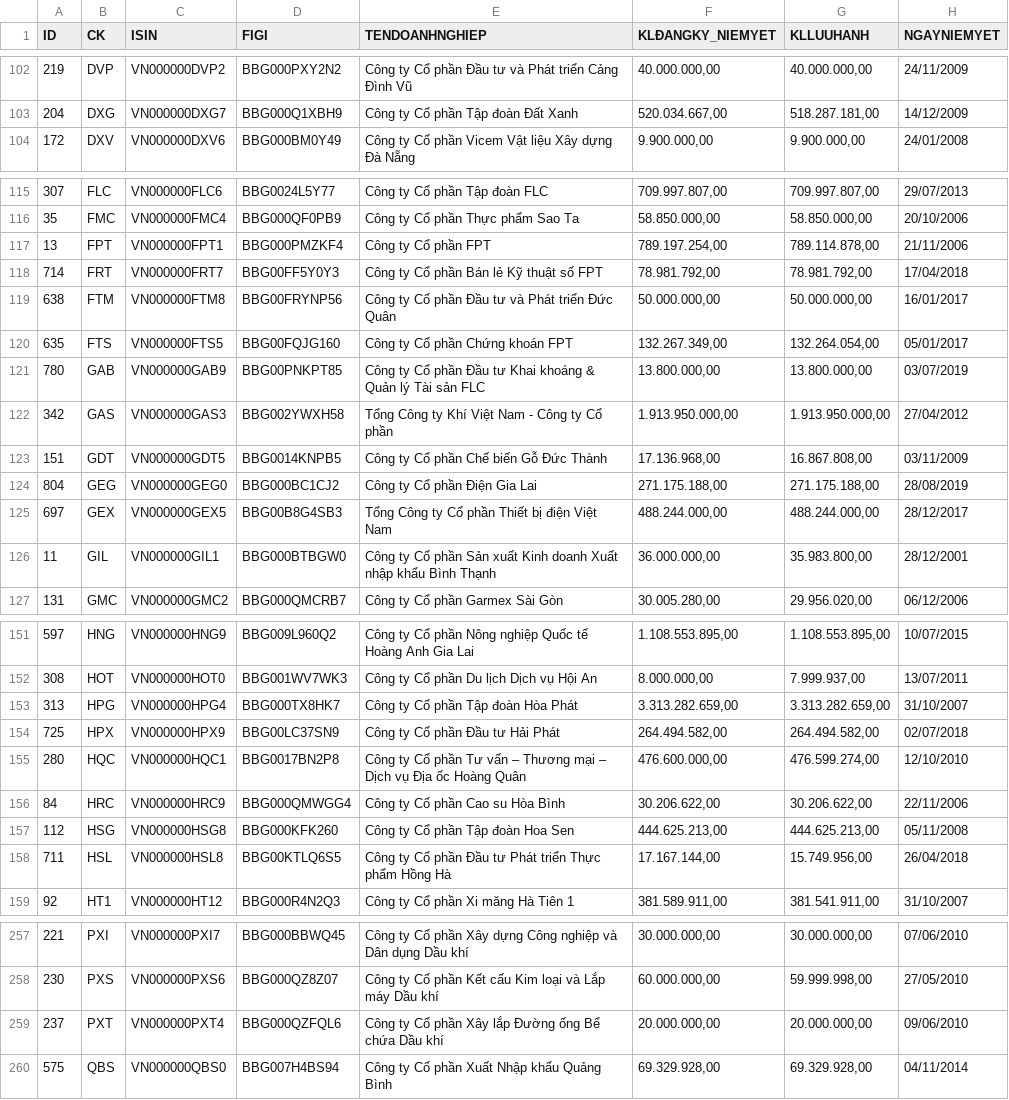
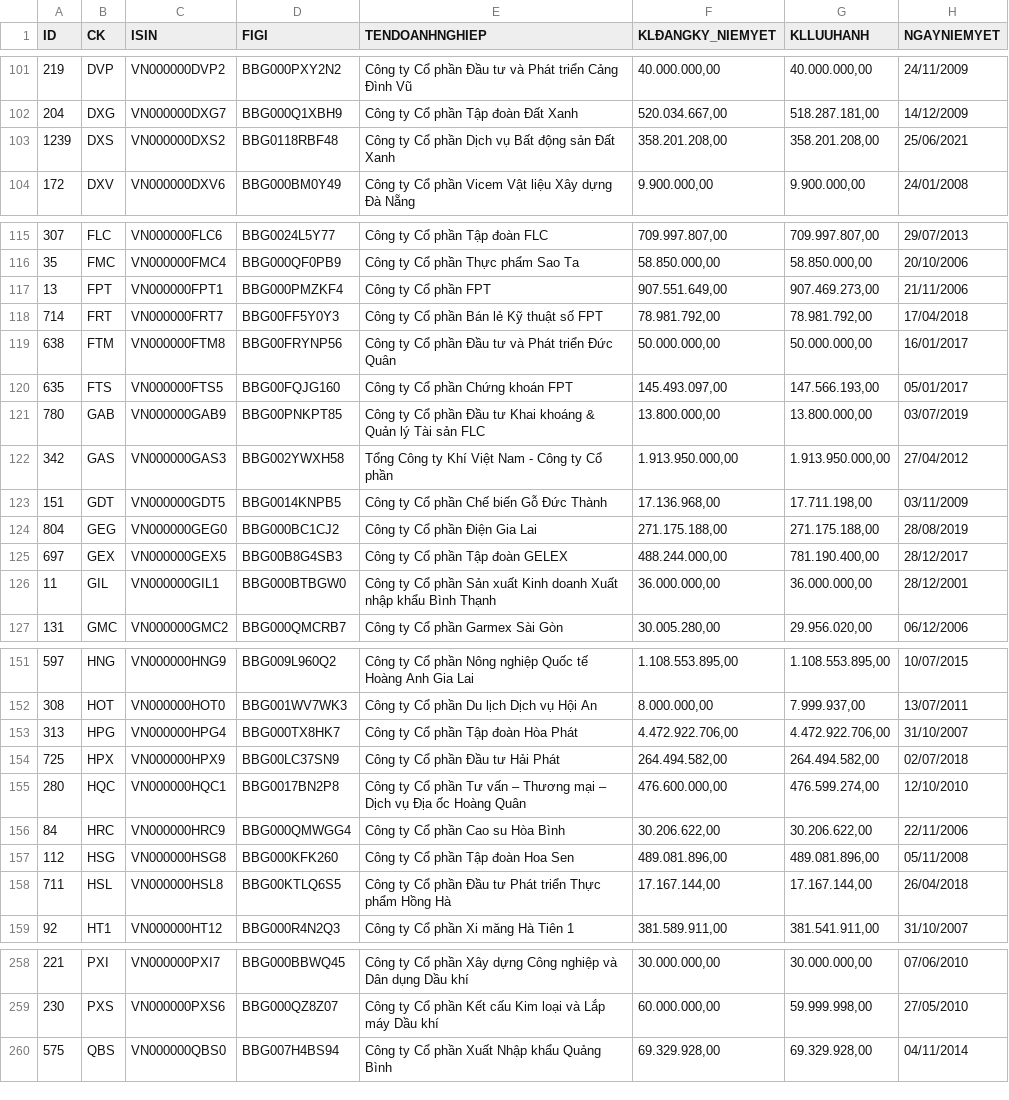
Before and after one commit to hanhhv2000/stock, a CSV file: table.csv, drawn as a sheet; only a part is shown, gaps mark what is left out; the diff covers the shown part only.

```diff
--- a/table.csv
+++ b/table.csv
@@ -103,2 +102,3 @@ ID,CK,ISIN,FIGI,TENDOANHNGHIEP,KLĐANGKY_NIEMYET,KLLUUHANH,NGAYNIEMYET
 204,DXG,VN000000DXG7,BBG000Q1XBH9,Công ty Cổ phần Tập đoàn Đất Xanh,"520.034.667,00","518.287.181,00",14/12/2009
+1239,DXS,VN000000DXS2,BBG0118RBF48,Công ty Cổ phần Dịch vụ Bất động sản Đất Xanh,"358.201.208,00","358.201.208,00",25/06/2021
 172,DXV,VN000000DXV6,BBG000BM0Y49,Công ty Cổ phần Vicem Vật liệu Xây dựng Đà Nẵng,"9.900.000,00","9.900.000,00",24/01/2008
@@ -116,12 +116,12 @@ ID,CK,ISIN,FIGI,TENDOANHNGHIEP,KLĐANGKY_NIEMYET,KLLUUHANH,NGAYNIEMYET
 35,FMC,VN000000FMC4,BBG000QF0PB9,Công ty Cổ phần Thực phẩm Sao Ta,"58.850.000,00","58.850.000,00",20/10/2006
-13,FPT,VN000000FPT1,BBG000PMZKF4,Công ty Cổ phần FPT,"789.197.254,00","789.114.878,00",21/11/2006
+13,FPT,VN000000FPT1,BBG000PMZKF4,Công ty Cổ phần FPT,"907.551.649,00","907.469.273,00",21/11/2006
 714,FRT,VN000000FRT7,BBG00FF5Y0Y3,Công ty Cổ phần Bán lẻ Kỹ thuật số FPT,"78.981.792,00","78.981.792,00",17/04/2018
 638,FTM,VN000000FTM8,BBG00FRYNP56,Công ty Cổ phần Đầu tư và Phát triển Đức Quân,"50.000.000,00","50.000.000,00",16/01/2017
-635,FTS,VN000000FTS5,BBG00FQJG160,Công ty Cổ phần Chứng khoán FPT,"132.267.349,00","132.264.054,00",05/01/2017
+635,FTS,VN000000FTS5,BBG00FQJG160,Công ty Cổ phần Chứng khoán FPT,"145.493.097,00","147.566.193,00",05/01/2017
 780,GAB,VN000000GAB9,BBG00PNKPT85,Công ty Cổ phần Đầu tư Khai khoáng & Quản lý Tài sản FLC,"13.800.000,00","13.800.000,00",03/07/2019
 342,GAS,VN000000GAS3,BBG002YWXH58,Tổng Công ty Khí Việt Nam - Công ty Cổ phần,"1.913.950.000,00","1.913.950.000,00",27/04/2012
-151,GDT,VN000000GDT5,BBG0014KNPB5,Công ty Cổ phần Chế biến Gỗ Đức Thành,"17.136.968,00","16.867.808,00",03/11/2009
+151,GDT,VN000000GDT5,BBG0014KNPB5,Công ty Cổ phần Chế biến Gỗ Đức Thành,"17.136.968,00","17.711.198,00",03/11/2009
 804,GEG,VN000000GEG0,BBG000BC1CJ2,Công ty Cổ phần Điện Gia Lai,"271.175.188,00","271.175.188,00",28/08/2019
-697,GEX,VN000000GEX5,BBG00B8G4SB3,Tổng Công ty Cổ phần Thiết bị điện Việt Nam,"488.244.000,00","488.244.000,00",28/12/2017
-11,GIL,VN000000GIL1,BBG000BTBGW0,Công ty Cổ phần Sản xuất Kinh doanh Xuất nhập khẩu Bình Thạnh,"36.000.000,00","35.983.800,00",28/12/2001
+697,GEX,VN000000GEX5,BBG00B8G4SB3,Công ty Cổ phần Tập đoàn GELEX,"488.244.000,00","781.190.400,00",28/12/2017
+11,GIL,VN000000GIL1,BBG000BTBGW0,Công ty Cổ phần Sản xuất Kinh doanh Xuất nhập khẩu Bình Thạnh,"36.000.000,00","36.000.000,00",28/12/2001
 131,GMC,VN000000GMC2,BBG000QMCRB7,Công ty Cổ phần Garmex Sài Gòn,"30.005.280,00","29.956.020,00",06/12/2006
@@ -152,3 +152,3 @@ ID,CK,ISIN,FIGI,TENDOANHNGHIEP,KLĐANGKY_NIEMYET,KLLUUHANH,NGAYNIEMYET
 308,HOT,VN000000HOT0,BBG001WV7WK3,Công ty Cổ phần Du lịch Dịch vụ Hội An,"8.000.000,00","7.999.937,00",13/07/2011
-313,HPG,VN000000HPG4,BBG000TX8HK7,Công ty Cổ phần Tập đoàn Hòa Phát,"3.313.282.659,00","3.313.282.659,00",31/10/2007
+313,HPG,VN000000HPG4,BBG000TX8HK7,Công ty Cổ phần Tập đoàn Hòa Phát,"4.472.922.706,00","4.472.922.706,00",31/10/2007
 725,HPX,VN000000HPX9,BBG00LC37SN9,Công ty Cổ phần Đầu tư Hải Phát,"264.494.582,00","264.494.582,00",02/07/2018
@@ -156,4 +156,4 @@ ID,CK,ISIN,FIGI,TENDOANHNGHIEP,KLĐANGKY_NIEMYET,KLLUUHANH,NGAYNIEMYET
 84,HRC,VN000000HRC9,BBG000QMWGG4,Công ty Cổ phần Cao su Hòa Bình,"30.206.622,00","30.206.622,00",22/11/2006
-112,HSG,VN000000HSG8,BBG000KFK260,Công ty Cổ phần Tập đoàn Hoa Sen,"444.625.213,00","444.625.213,00",05/11/2008
-711,HSL,VN000000HSL8,BBG00KTLQ6S5,Công ty Cổ phần Đầu tư Phát triển Thực phẩm Hồng Hà,"17.167.144,00","15.749.956,00",26/04/2018
+112,HSG,VN000000HSG8,BBG000KFK260,Công ty Cổ phần Tập đoàn Hoa Sen,"489.081.896,00","489.081.896,00",05/11/2008
+711,HSL,VN000000HSL8,BBG00KTLQ6S5,Công ty Cổ phần Đầu tư Phát triển Thực phẩm Hồng Hà,"17.167.144,00","17.167.144,00",26/04/2018
 92,HT1,VN000000HT12,BBG000R4N2Q3,Công ty Cổ phần Xi măng Hà Tiên 1,"381.589.911,00","381.541.911,00",31/10/2007
@@ -258,3 +259,2 @@ ID,CK,ISIN,FIGI,TENDOANHNGHIEP,KLĐANGKY_NIEMYET,KLLUUHANH,NGAYNIEMYET
 230,PXS,VN000000PXS6,BBG000QZ8Z07,Công ty Cổ phần Kết cấu Kim loại và Lắp máy Dầu khí,"60.000.000,00","59.999.998,00",27/05/2010
-237,PXT,VN000000PXT4,BBG000QZFQL6,Công ty Cổ phần Xây lắp Đường ống Bể chứa Dầu khí,"20.000.000,00","20.000.000,00",09/06/2010
 575,QBS,VN000000QBS0,BBG007H4BS94,Công ty Cổ phần Xuất Nhập khẩu Quảng Bình,"69.329.928,00","69.329.928,00",04/11/2014
```
Also changed, not shown: 1 added row, 1 removed row and 73 edited cells elsewhere in this file.
